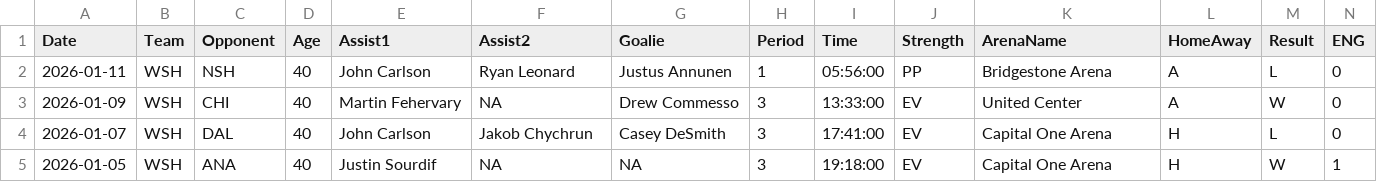
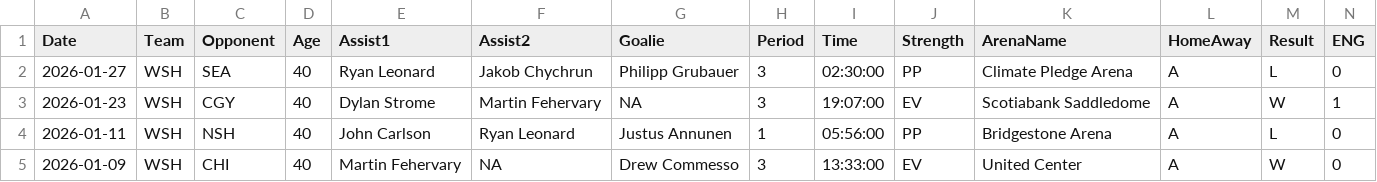
Before and after one commit to jeffreyz374/Ovi-Gretzky-Comparison-Project, a CSV file: Data/ovi-data.csv, drawn as a sheet; only a part is shown; the shorter side is filled out with more unchanged rows; rows hold the shown columns only; the diff names each change by its address in the sheet, - before the commit and + after, or states it on an @@ line.

```diff
--- a/Data/ovi-data.csv
+++ b/Data/ovi-data.csv
+row 2: 2026-01-27 | WSH | SEA | 40 | Ryan Leonard | Jakob Chychrun | Philipp Grubauer | 3 | 02:30:00 | PP | Climate Pledge Arena | A | L | 0
+row 3: 2026-01-23 | WSH | CGY | 40 | Dylan Strome | Martin Fehervary | NA | 3 | 19:07:00 | EV | Scotiabank Saddledome | A | W | 1
```
Also changed, not shown: Data/ovi-potential-games.csv.
